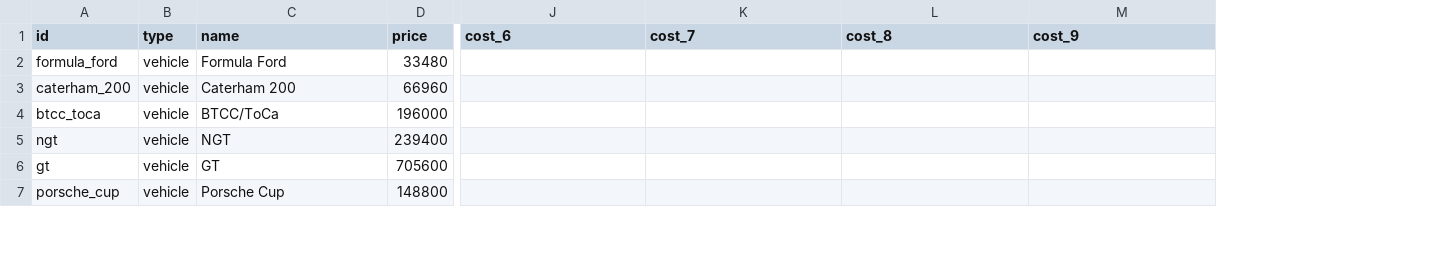
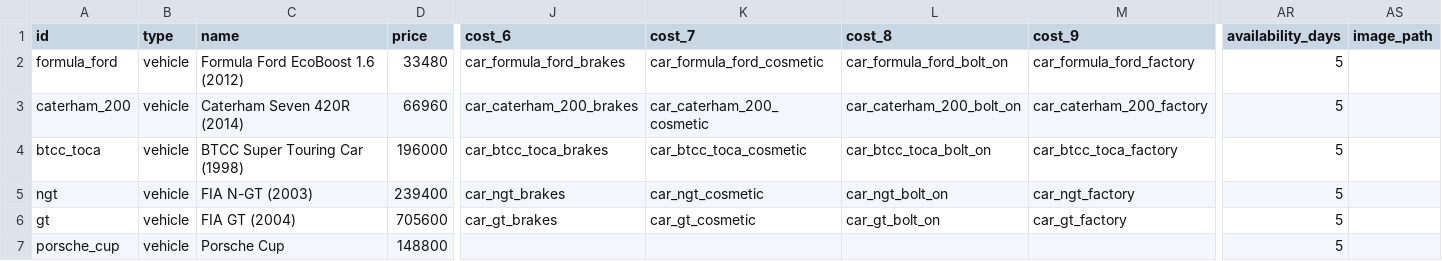
Before and after one commit to angelalonso/TTRPG-engine, a CSV file: dataset/objects.csv, drawn as a sheet; only a part is shown, gaps mark what is left out; the diff covers the shown part only; the diff names each change by its address in the sheet, - before the commit and + after, or states it on an @@ line.

```diff
--- a/dataset/objects.csv
+++ b/dataset/objects.csv
+column AR (availability_days), rows 2-7: all 5
+column AS (image_path), empty
-C2 (name): Formula Ford
+C2 (name): Formula Ford EcoBoost 1.6 (2012)
-J2 (cost_6): (empty)
+J2 (cost_6): car_formula_ford_brakes
-K2 (cost_7): (empty)
+K2 (cost_7): car_formula_ford_cosmetic
-L2 (cost_8): (empty)
+L2 (cost_8): car_formula_ford_bolt_on
-M2 (cost_9): (empty)
+M2 (cost_9): car_formula_ford_factory
-C3 (name): Caterham 200
+C3 (name): Caterham Seven 420R (2014)
-J3 (cost_6): (empty)
+J3 (cost_6): car_caterham_200_brakes
-K3 (cost_7): (empty)
+K3 (cost_7): car_caterham_200_cosmetic
-L3 (cost_8): (empty)
+L3 (cost_8): car_caterham_200_bolt_on
-M3 (cost_9): (empty)
+M3 (cost_9): car_caterham_200_factory
-C4 (name): BTCC/ToCa
+C4 (name): BTCC Super Touring Car (1998)
-J4 (cost_6): (empty)
+J4 (cost_6): car_btcc_toca_brakes
-K4 (cost_7): (empty)
+K4 (cost_7): car_btcc_toca_cosmetic
-L4 (cost_8): (empty)
+L4 (cost_8): car_btcc_toca_bolt_on
-M4 (cost_9): (empty)
+M4 (cost_9): car_btcc_toca_factory
-C5 (name): NGT
+C5 (name): FIA N-GT (2003)
-J5 (cost_6): (empty)
+J5 (cost_6): car_ngt_brakes
-K5 (cost_7): (empty)
+K5 (cost_7): car_ngt_cosmetic
-L5 (cost_8): (empty)
+L5 (cost_8): car_ngt_bolt_on
-M5 (cost_9): (empty)
+M5 (cost_9): car_ngt_factory
-C6 (name): GT
+C6 (name): FIA GT (2004)
-J6 (cost_6): (empty)
+J6 (cost_6): car_gt_brakes
-K6 (cost_7): (empty)
+K6 (cost_7): car_gt_cosmetic
-L6 (cost_8): (empty)
+L6 (cost_8): car_gt_bolt_on
-M6 (cost_9): (empty)
+M6 (cost_9): car_gt_factory
```
Also changed, not shown: 81 edited cells elsewhere in this file, Cars.csv, dataset/actions.csv, 34 other files.
